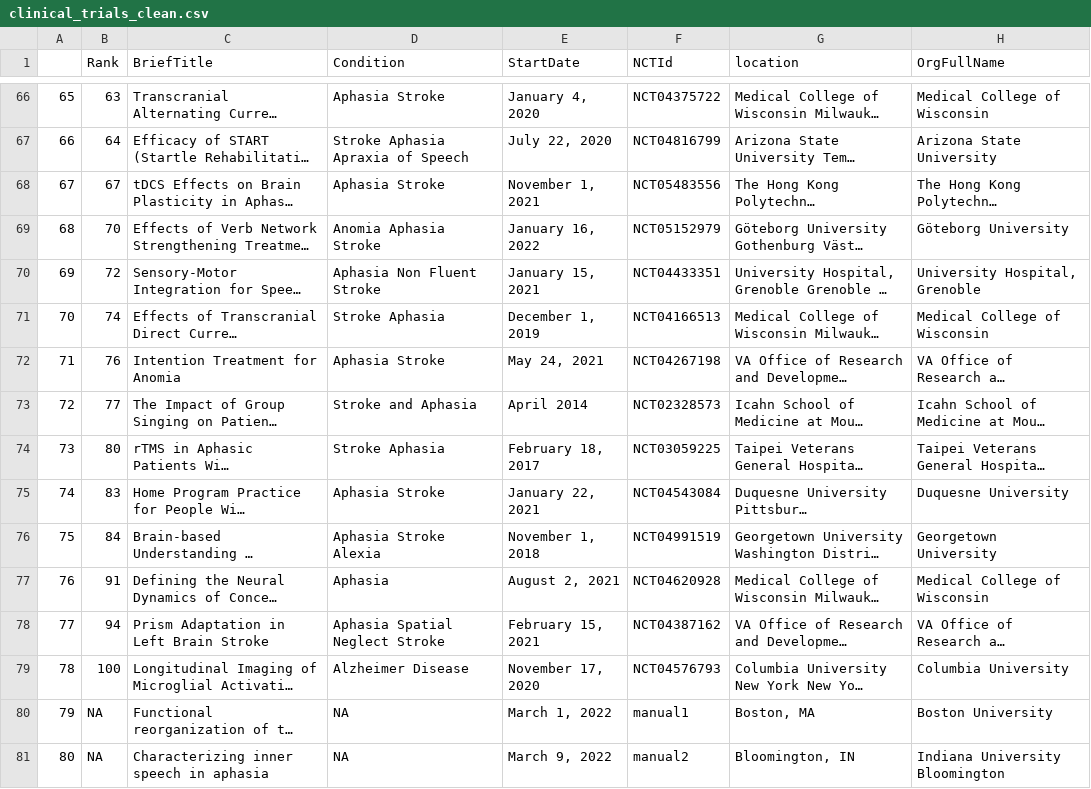
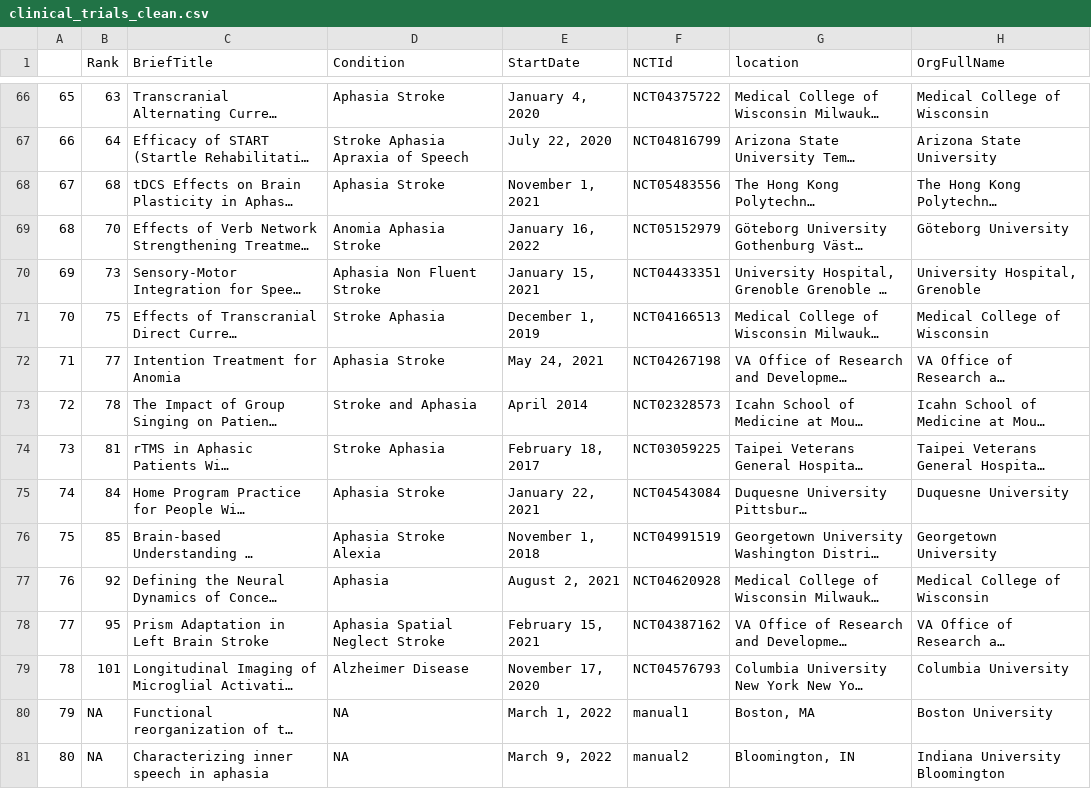
Before and after one commit to rbcavanaugh/find-aphasia-research, a CSV file: data/clinical_trials_clean.csv, drawn as a sheet; only a part is shown, gaps mark what is left out; long unchanged cells end in …; the diff names each change by its address in the sheet, - before the commit and + after, or states it on an @@ line.

```diff
--- a/data/clinical_trials_clean.csv
+++ b/data/clinical_trials_clean.csv
-B68 (Rank): 67
+B68 (Rank): 68
-B70 (Rank): 72
+B70 (Rank): 73
-B71 (Rank): 74
+B71 (Rank): 75
-B72 (Rank): 76
+B72 (Rank): 77
-B73 (Rank): 77
+B73 (Rank): 78
-B74 (Rank): 80
+B74 (Rank): 81
-B75 (Rank): 83
+B75 (Rank): 84
-B76 (Rank): 84
+B76 (Rank): 85
-B77 (Rank): 91
+B77 (Rank): 92
-B78 (Rank): 94
+B78 (Rank): 95
-B79 (Rank): 100
+B79 (Rank): 101
```
Also changed, not shown: docs/data/clinical_trials_clean.csv, 7 other files.
